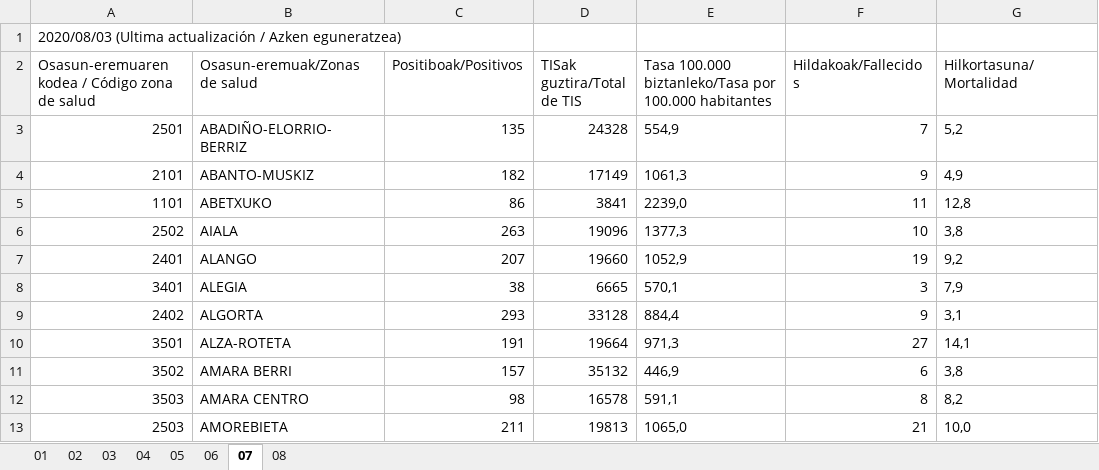
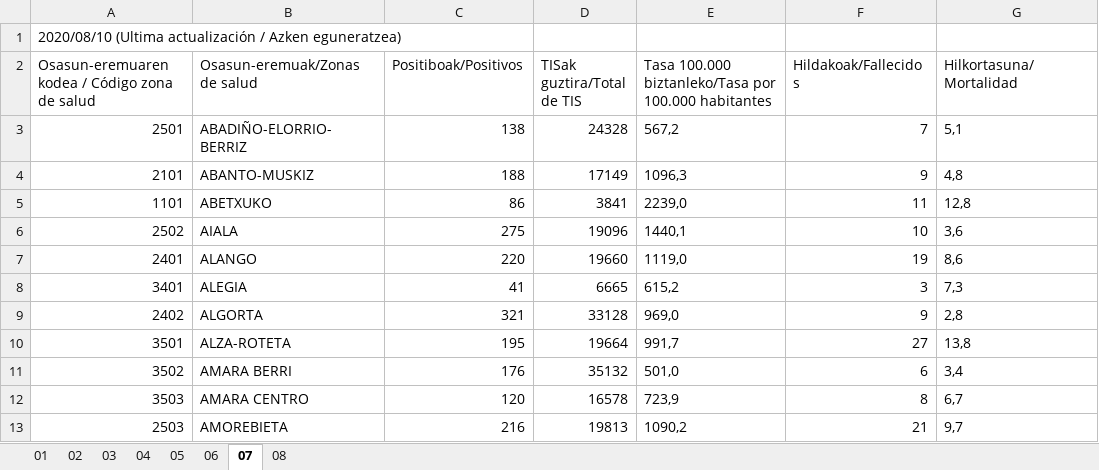
Before and after one commit to numeroteca/covid19, an Excel workbook: data/original/spain/euskadi/situacion-epidemiologica.xlsx, sheet 07, drawn as a sheet; only a part is shown; values as stored, in another font and other column widths than the file's, no borders; the diff covers the shown part only; the diff names each change by its address in the sheet, - before the commit and + after, or states it on an @@ line.

```diff
--- a/data/original/spain/euskadi/situacion-epidemiologica.xlsx (sheet 07)
+++ b/data/original/spain/euskadi/situacion-epidemiologica.xlsx (sheet 07)
-A1: 2020/08/03 (Ultima actualización…
+A1: 2020/08/10 (Ultima actualización…
-C3 (Positiboak/Positivos): 135
+C3 (Positiboak/Positivos): 138
-E3: 554,9
+E3: 567,2
-G3 (Hilkortasuna/Mortalidad): 5,2
+G3 (Hilkortasuna/Mortalidad): 5,1
-C4 (Positiboak/Positivos): 182
+C4 (Positiboak/Positivos): 188
-E4: 1061,3
+E4: 1096,3
-G4 (Hilkortasuna/Mortalidad): 4,9
+G4 (Hilkortasuna/Mortalidad): 4,8
-C6 (Positiboak/Positivos): 263
+C6 (Positiboak/Positivos): 275
-E6: 1377,3
+E6: 1440,1
-G6 (Hilkortasuna/Mortalidad): 3,8
+G6 (Hilkortasuna/Mortalidad): 3,6
-C7 (Positiboak/Positivos): 207
+C7 (Positiboak/Positivos): 220
-E7: 1052,9
+E7: 1119,0
-G7 (Hilkortasuna/Mortalidad): 9,2
+G7 (Hilkortasuna/Mortalidad): 8,6
-C8 (Positiboak/Positivos): 38
+C8 (Positiboak/Positivos): 41
-E8: 570,1
+E8: 615,2
-G8 (Hilkortasuna/Mortalidad): 7,9
+G8 (Hilkortasuna/Mortalidad): 7,3
-C9 (Positiboak/Positivos): 293
+C9 (Positiboak/Positivos): 321
-E9: 884,4
+E9: 969,0
-G9 (Hilkortasuna/Mortalidad): 3,1
+G9 (Hilkortasuna/Mortalidad): 2,8
-C10 (Positiboak/Positivos): 191
+C10 (Positiboak/Positivos): 195
-E10: 971,3
+E10: 991,7
-G10 (Hilkortasuna/Mortalidad): 14,1
+G10 (Hilkortasuna/Mortalidad): 13,8
-C11 (Positiboak/Positivos): 157
+C11 (Positiboak/Positivos): 176
-E11: 446,9
+E11: 501,0
-G11 (Hilkortasuna/Mortalidad): 3,8
+G11 (Hilkortasuna/Mortalidad): 3,4
-C12 (Positiboak/Positivos): 98
+C12 (Positiboak/Positivos): 120
-E12: 591,1
+E12: 723,9
-G12 (Hilkortasuna/Mortalidad): 8,2
+G12 (Hilkortasuna/Mortalidad): 6,7
-C13 (Positiboak/Positivos): 211
+C13 (Positiboak/Positivos): 216
-E13: 1065,0
+E13: 1090,2
-G13 (Hilkortasuna/Mortalidad): 10,0
+G13 (Hilkortasuna/Mortalidad): 9,7
```
Also changed, not shown: 366 edited cells elsewhere in this sheet, sheet 06, sheet 04, sheet 03, sheet 01, sheet 08, sheet 02, 1 more sheet, data/original/spain/euskadi/datos-asistenciales.xlsx, 15 other files.
